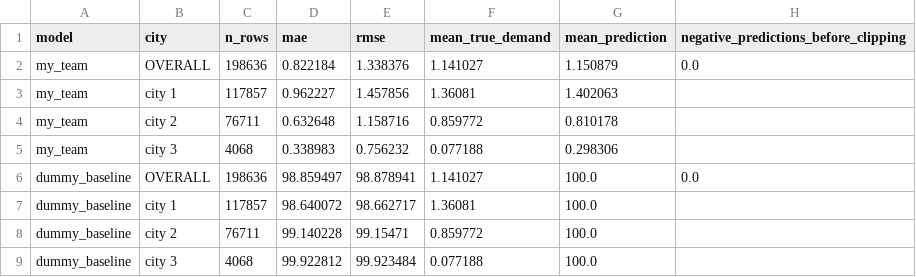
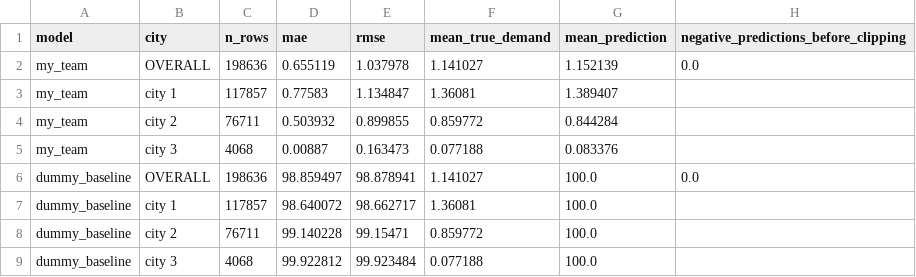
Before and after one commit to GoldenSpringFox/IML-Hackathon, a CSV file: mae_by_city.csv, drawn as a sheet.

Commit message:
Finalize compliant bike submission with improved model

```diff
--- a/mae_by_city.csv
+++ b/mae_by_city.csv
@@ -1,6 +1,6 @@
 model,city,n_rows,mae,rmse,mean_true_demand,mean_prediction,negative_predictions_before_clipping
-my_team,OVERALL,198636,0.822184,1.338376,1.141027,1.150879,0.0
-my_team,city 1,117857,0.962227,1.457856,1.36081,1.402063,
-my_team,city 2,76711,0.632648,1.158716,0.859772,0.810178,
-my_team,city 3,4068,0.338983,0.756232,0.077188,0.298306,
+my_team,OVERALL,198636,0.655119,1.037978,1.141027,1.152139,0.0
+my_team,city 1,117857,0.77583,1.134847,1.36081,1.389407,
+my_team,city 2,76711,0.503932,0.899855,0.859772,0.844284,
+my_team,city 3,4068,0.00887,0.163473,0.077188,0.083376,
 dummy_baseline,OVERALL,198636,98.859497,98.878941,1.141027,100.0,0.0
```
Also changed, not shown: 3 other files.
